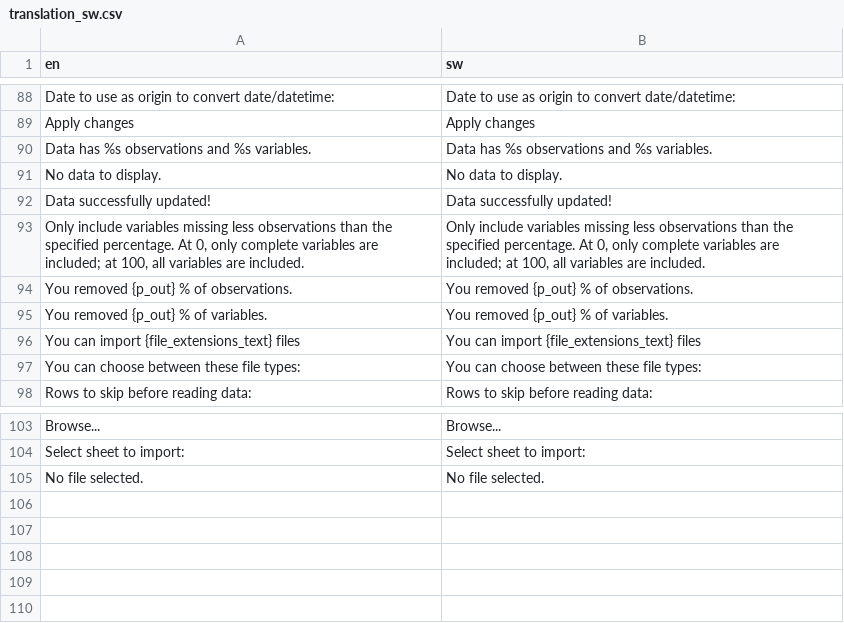
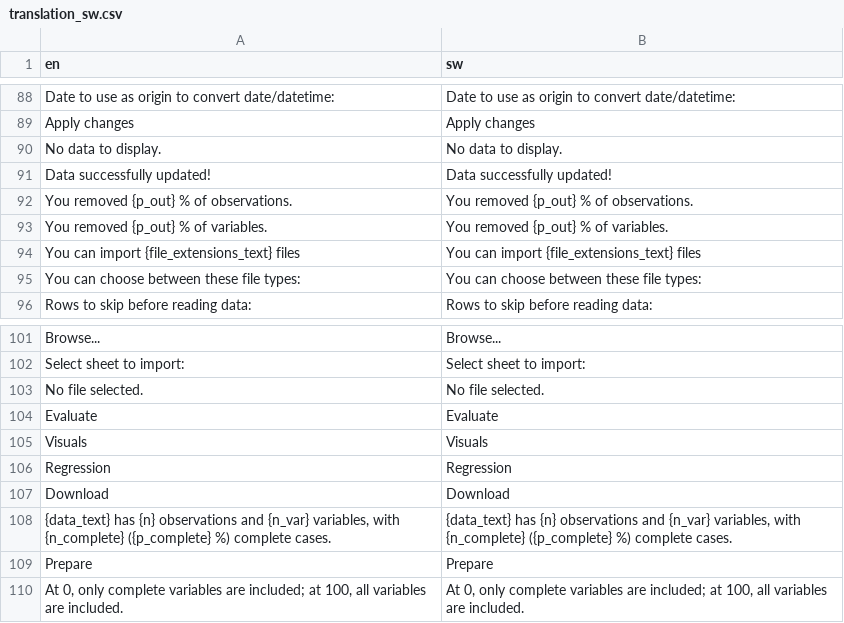
Before and after one commit to agdamsbo/FreesearchR, a CSV file: inst/translations/translation_sw.csv, drawn as a sheet; only a part is shown, gaps mark what is left out.

```diff
--- a/inst/translations/translation_sw.csv
+++ b/inst/translations/translation_sw.csv
@@ -89,6 +89,4 @@
 "Apply changes","Apply changes"
-"Data has %s observations and %s variables.","Data has %s observations and %s variables."
 "No data to display.","No data to display."
 "Data successfully updated!","Data successfully updated!"
-"Only include variables missing less observations than the specified percentage. At 0, only complete variables are included; at 100, all variables are included.","Only include variables missing less observations than the specified percentage. At 0, only complete variables are included; at 100, all variables are included."
 "You removed {p_out} % of observations.","You removed {p_out} % of observations."
@@ -105 +103,8 @@
 "No file selected.","No file selected."
+"Evaluate","Evaluate"
+"Visuals","Visuals"
+"Regression","Regression"
+"Download","Download"
+"{data_text} has {n} observations and {n_var} variables, with {n_complete} ({p_complete} %) complete cases.","{data_text} has {n} observations and {n_var} variables, with {n_complete} ({p_complete} %) complete cases."
+"Prepare","Prepare"
+"At 0, only complete variables are included; at 100, all variables are included.","At 0, only complete variables are included; at 100, all variables are included."
```
Also changed, not shown: inst/translations/translation_da.csv, 4 other files.
